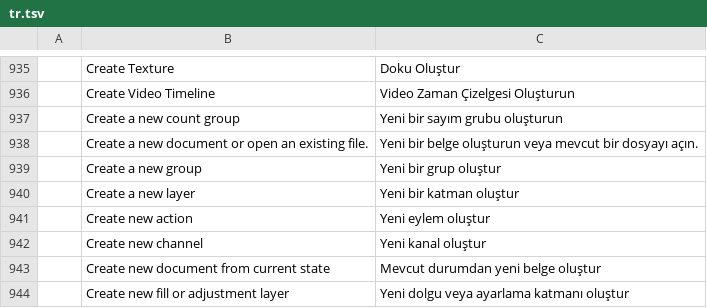
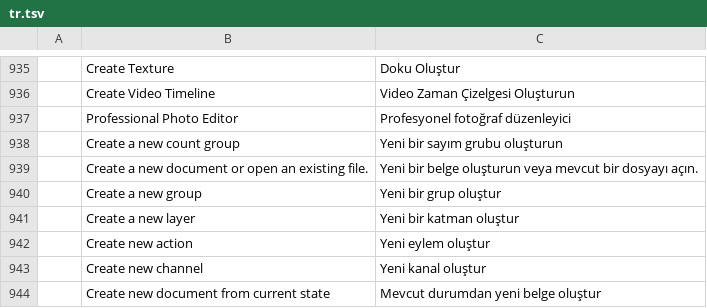
Before and after one commit to pujosety/Lunola-Luma, a TSV file: crates/ui-egui/src/i18n/tr.tsv, drawn as a sheet; only a part is shown, gaps mark what is left out; the shorter side is filled out with more unchanged rows.

```diff
--- a/crates/ui-egui/src/i18n/tr.tsv
+++ b/crates/ui-egui/src/i18n/tr.tsv
@@ -936,2 +936,3 @@
 	Create Video Timeline	Video Zaman Çizelgesi Oluşturun
+	Professional Photo Editor	Profesyonel fotoğraf düzenleyici
 	Create a new count group	Yeni bir sayım grubu oluşturun
```
Also changed, not shown: crates/ui-egui/src/i18n/hu.tsv, crates/ui-egui/src/i18n/it.tsv, 1 other file.
